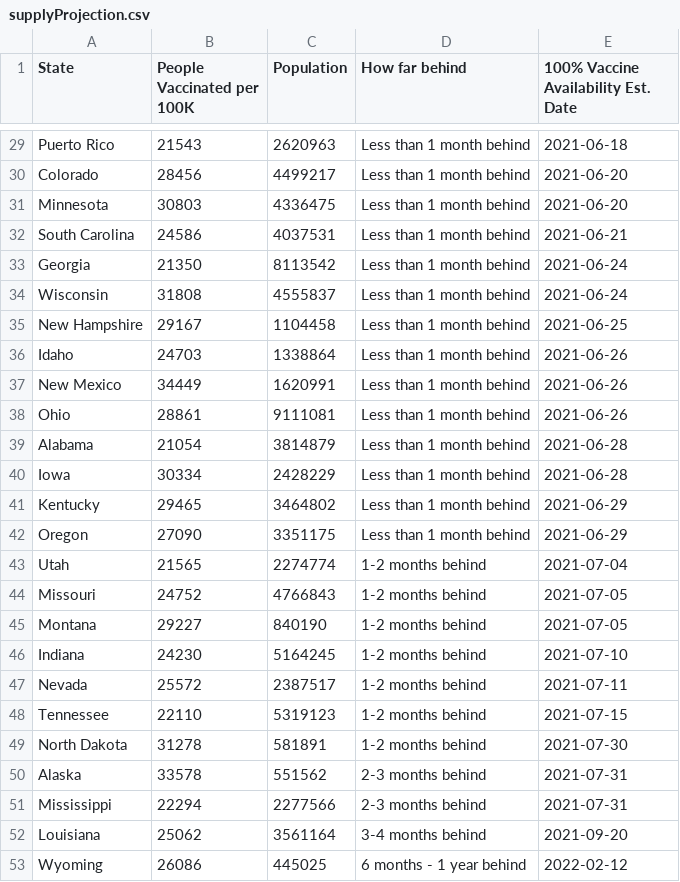
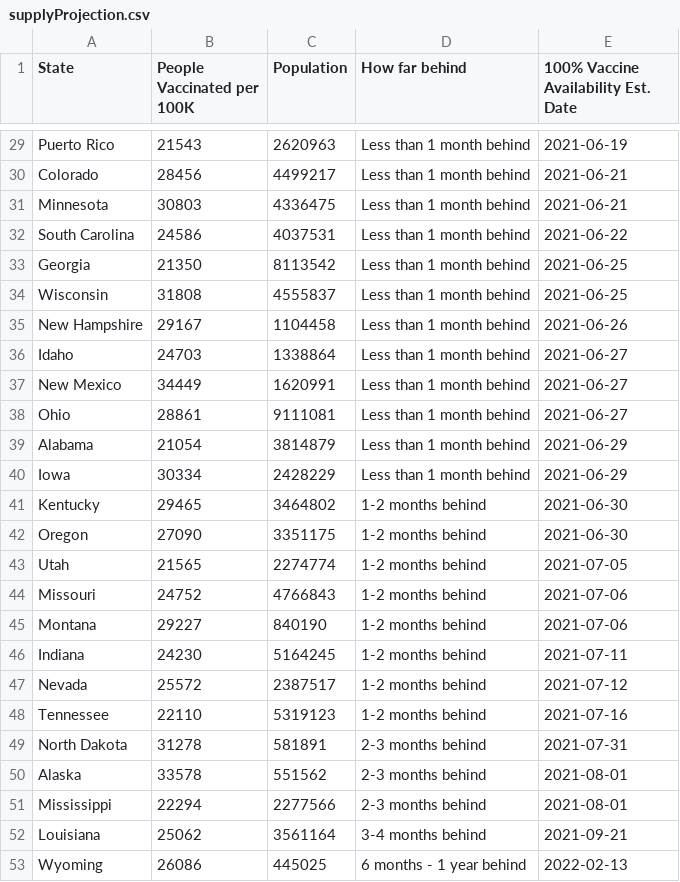
Before and after one commit to anesta95/veryWellVaccineDataTracker, a CSV file: chartData/supplyProjection.csv, drawn as a sheet; only a part is shown, gaps mark what is left out; the diff covers the shown part only; the diff names each change by its address in the sheet, - before the commit and + after, or states it on an @@ line.

```diff
--- a/chartData/supplyProjection.csv
+++ b/chartData/supplyProjection.csv
-E29: 2021-06-18
+E29: 2021-06-19
-E30:E31: 2021-06-20
+E30:E31: 2021-06-21
-E32: 2021-06-21
+E32: 2021-06-22
-E33:E34: 2021-06-24
+E33:E34: 2021-06-25
-E35: 2021-06-25
+E35: 2021-06-26
-E36:E38: 2021-06-26
+E36:E38: 2021-06-27
-E39:E40: 2021-06-28
+E39:E40: 2021-06-29
-D41:D42 (How far behind): Less than 1 month behind
+D41:D42 (How far behind): 1-2 months behind
-E41:E42: 2021-06-29
+E41:E42: 2021-06-30
-E43: 2021-07-04
+E43: 2021-07-05
-E44:E45: 2021-07-05
+E44:E45: 2021-07-06
-E46: 2021-07-10
+E46: 2021-07-11
-E47: 2021-07-11
+E47: 2021-07-12
-E48: 2021-07-15
+E48: 2021-07-16
-D49 (How far behind): 1-2 months behind
+D49 (How far behind): 2-3 months behind
-E49: 2021-07-30
+E49: 2021-07-31
-E50:E51: 2021-07-31
+E50:E51: 2021-08-01
-E52: 2021-09-20
+E52: 2021-09-21
-E53: 2022-02-12
+E53: 2022-02-13
```
Also changed, not shown: 27 edited cells elsewhere in this file, chartData/areWeThereYet.csv.
